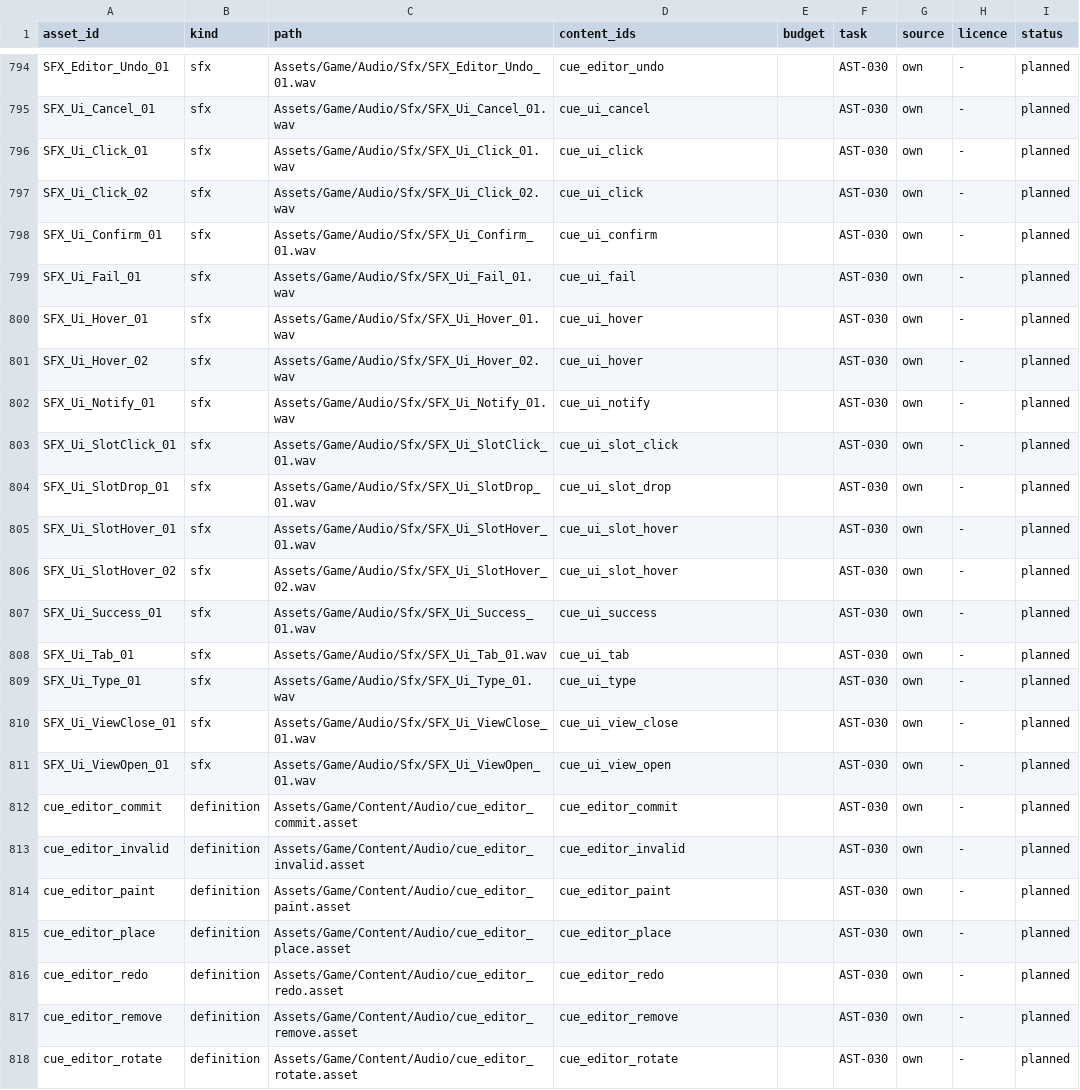
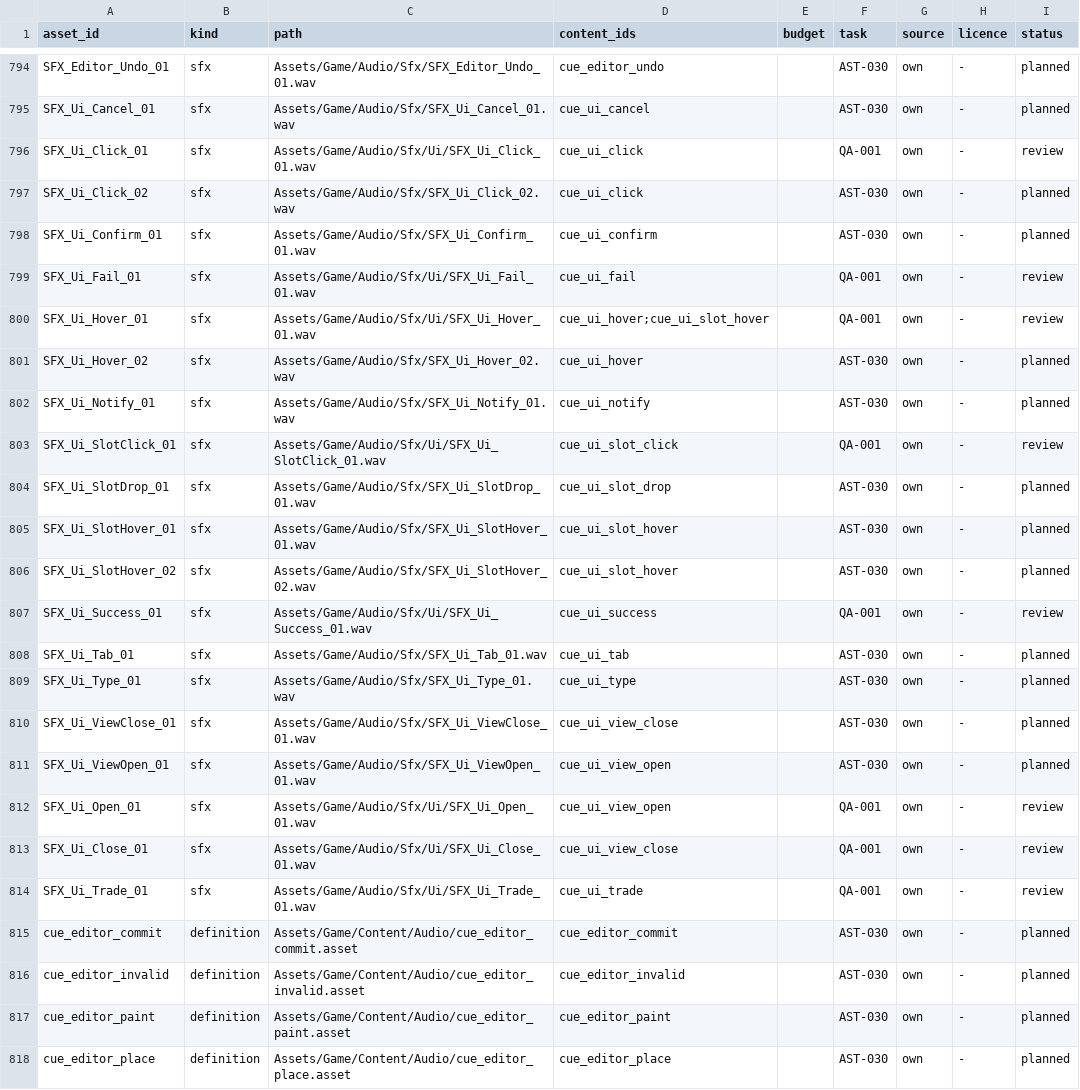
Before and after one commit to frankev6/voxel-spacegame, a CSV file: docs/design/asset-manifest.csv, drawn as a sheet; only a part is shown, gaps mark what is left out; the shorter side is filled out with more unchanged rows.

```diff
--- a/docs/design/asset-manifest.csv
+++ b/docs/design/asset-manifest.csv
@@ -795,10 +795,10 @@ SFX_Editor_Undo_01,sfx,Assets/Game/Audio/Sfx/SFX_Editor_Undo_01.wav,cue_editor_u
 SFX_Ui_Cancel_01,sfx,Assets/Game/Audio/Sfx/SFX_Ui_Cancel_01.wav,cue_ui_cancel,,AST-030,own,-,planned
-SFX_Ui_Click_01,sfx,Assets/Game/Audio/Sfx/SFX_Ui_Click_01.wav,cue_ui_click,,AST-030,own,-,planned
+SFX_Ui_Click_01,sfx,Assets/Game/Audio/Sfx/Ui/SFX_Ui_Click_01.wav,cue_ui_click,,QA-001,own,-,review
 SFX_Ui_Click_02,sfx,Assets/Game/Audio/Sfx/SFX_Ui_Click_02.wav,cue_ui_click,,AST-030,own,-,planned
 SFX_Ui_Confirm_01,sfx,Assets/Game/Audio/Sfx/SFX_Ui_Confirm_01.wav,cue_ui_confirm,,AST-030,own,-,planned
-SFX_Ui_Fail_01,sfx,Assets/Game/Audio/Sfx/SFX_Ui_Fail_01.wav,cue_ui_fail,,AST-030,own,-,planned
-SFX_Ui_Hover_01,sfx,Assets/Game/Audio/Sfx/SFX_Ui_Hover_01.wav,cue_ui_hover,,AST-030,own,-,planned
+SFX_Ui_Fail_01,sfx,Assets/Game/Audio/Sfx/Ui/SFX_Ui_Fail_01.wav,cue_ui_fail,,QA-001,own,-,review
+SFX_Ui_Hover_01,sfx,Assets/Game/Audio/Sfx/Ui/SFX_Ui_Hover_01.wav,cue_ui_hover;cue_ui_slot_hover,,QA-001,own,-,review
 SFX_Ui_Hover_02,sfx,Assets/Game/Audio/Sfx/SFX_Ui_Hover_02.wav,cue_ui_hover,,AST-030,own,-,planned
 SFX_Ui_Notify_01,sfx,Assets/Game/Audio/Sfx/SFX_Ui_Notify_01.wav,cue_ui_notify,,AST-030,own,-,planned
-SFX_Ui_SlotClick_01,sfx,Assets/Game/Audio/Sfx/SFX_Ui_SlotClick_01.wav,cue_ui_slot_click,,AST-030,own,-,planned
+SFX_Ui_SlotClick_01,sfx,Assets/Game/Audio/Sfx/Ui/SFX_Ui_SlotClick_01.wav,cue_ui_slot_click,,QA-001,own,-,review
 SFX_Ui_SlotDrop_01,sfx,Assets/Game/Audio/Sfx/SFX_Ui_SlotDrop_01.wav,cue_ui_slot_drop,,AST-030,own,-,planned
@@ -806,3 +806,3 @@ SFX_Ui_SlotHover_01,sfx,Assets/Game/Audio/Sfx/SFX_Ui_SlotHover_01.wav,cue_ui_slo
 SFX_Ui_SlotHover_02,sfx,Assets/Game/Audio/Sfx/SFX_Ui_SlotHover_02.wav,cue_ui_slot_hover,,AST-030,own,-,planned
-SFX_Ui_Success_01,sfx,Assets/Game/Audio/Sfx/SFX_Ui_Success_01.wav,cue_ui_success,,AST-030,own,-,planned
+SFX_Ui_Success_01,sfx,Assets/Game/Audio/Sfx/Ui/SFX_Ui_Success_01.wav,cue_ui_success,,QA-001,own,-,review
 SFX_Ui_Tab_01,sfx,Assets/Game/Audio/Sfx/SFX_Ui_Tab_01.wav,cue_ui_tab,,AST-030,own,-,planned
@@ -811,2 +811,5 @@ SFX_Ui_ViewClose_01,sfx,Assets/Game/Audio/Sfx/SFX_Ui_ViewClose_01.wav,cue_ui_vie
 SFX_Ui_ViewOpen_01,sfx,Assets/Game/Audio/Sfx/SFX_Ui_ViewOpen_01.wav,cue_ui_view_open,,AST-030,own,-,planned
+SFX_Ui_Open_01,sfx,Assets/Game/Audio/Sfx/Ui/SFX_Ui_Open_01.wav,cue_ui_view_open,,QA-001,own,-,review
+SFX_Ui_Close_01,sfx,Assets/Game/Audio/Sfx/Ui/SFX_Ui_Close_01.wav,cue_ui_view_close,,QA-001,own,-,review
+SFX_Ui_Trade_01,sfx,Assets/Game/Audio/Sfx/Ui/SFX_Ui_Trade_01.wav,cue_ui_trade,,QA-001,own,-,review
 cue_editor_commit,definition,Assets/Game/Content/Audio/cue_editor_commit.asset,cue_editor_commit,,AST-030,own,-,planned
```
Also changed, not shown: 31 other files.
